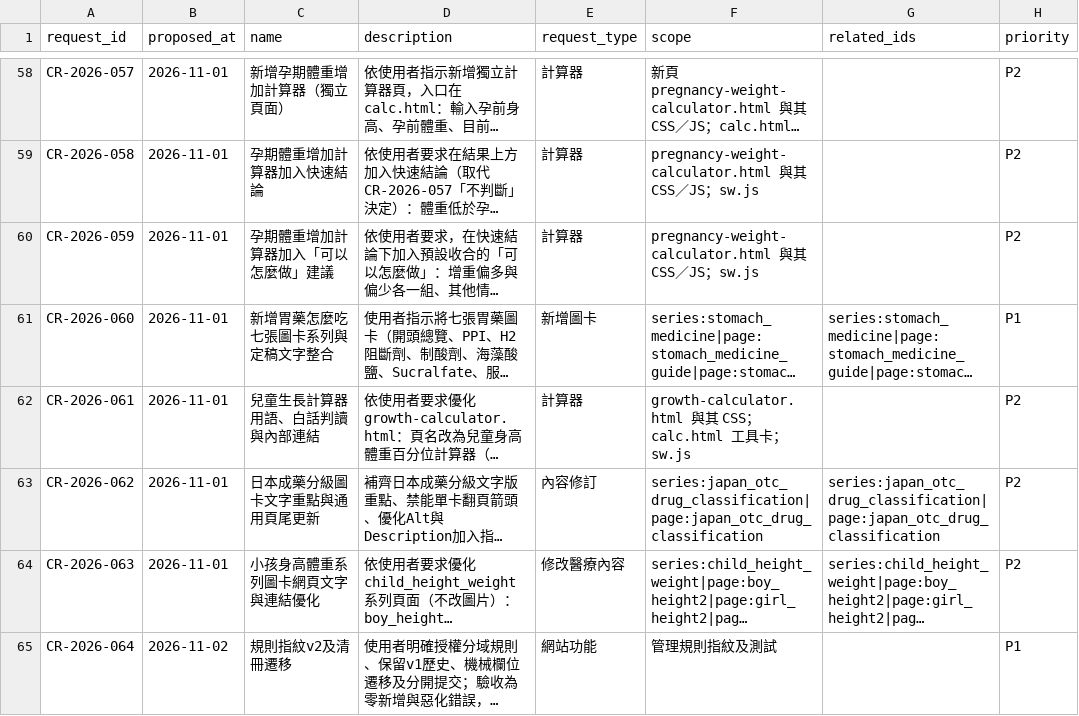
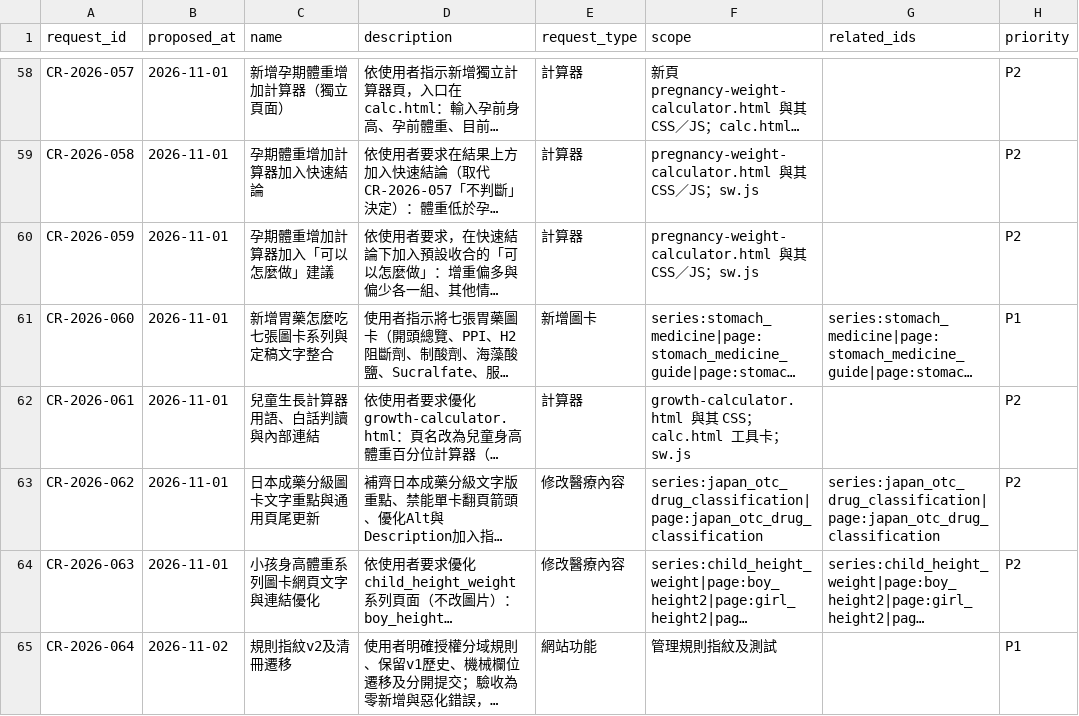
Before and after one commit to liaoweihung/pteduimg, a CSV file: docs/project-management/change-requests.csv, drawn as a sheet; only a part is shown, gaps mark what is left out; long unchanged cells end in …; the diff covers the shown part only; the diff names each change by its address in the sheet, - before the commit and + after, or states it on an @@ line.

```diff
--- a/docs/project-management/change-requests.csv
+++ b/docs/project-management/change-requests.csv
-E63 (request_type): 內容修訂
+E63 (request_type): 修改醫療內容
```
Also changed, not shown: 2 added rows and 1 edited cell elsewhere in this file, docs/project-management/page-inventory.csv, 39 other files.
